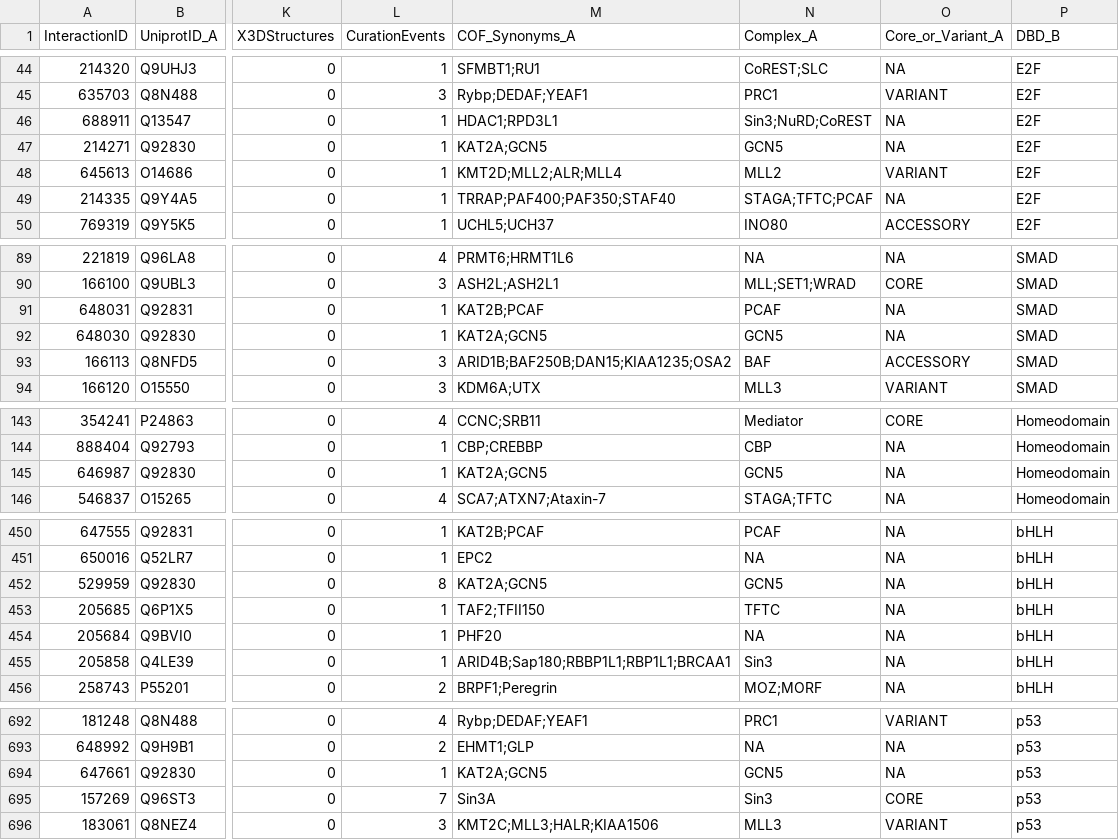
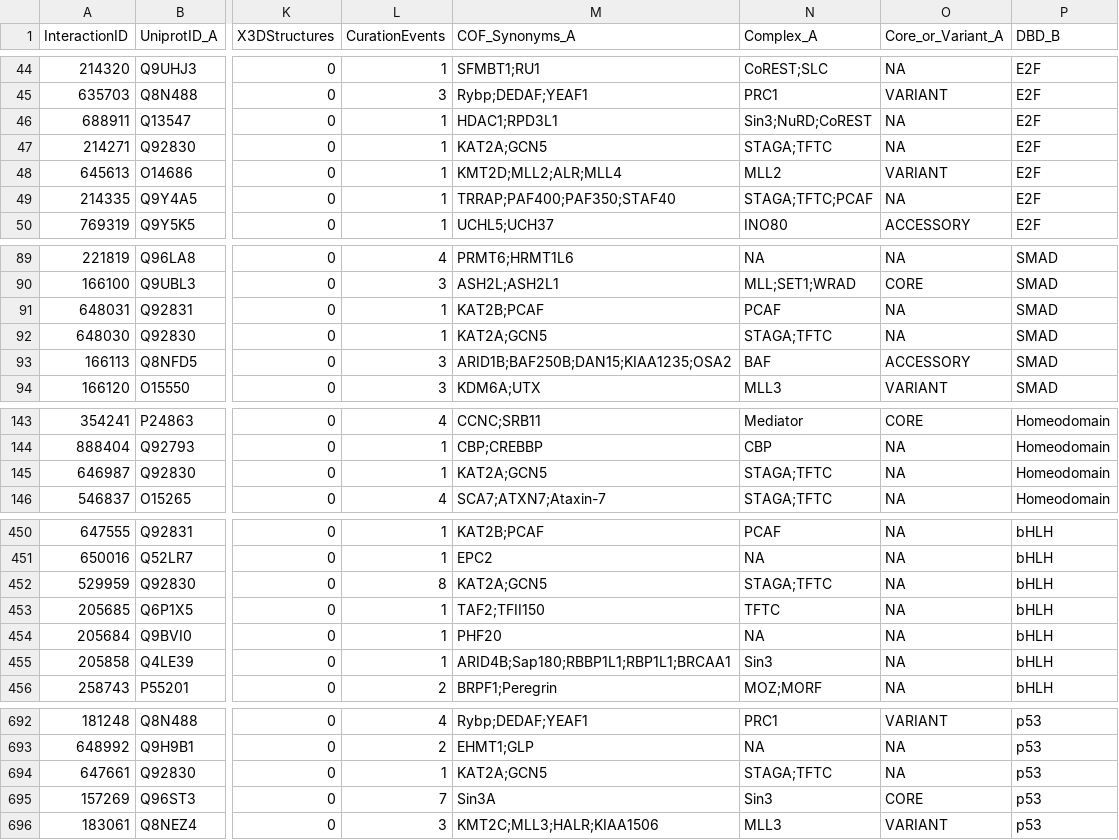
Before and after one commit to RebekahLMiller/PPI_Visualization, a TSV file: data/human_APID_COF_TF.tsv, drawn as a sheet; only a part is shown, gaps mark what is left out; the diff covers the shown part only; the diff names each change by its address in the sheet, - before the commit and + after, or states it on an @@ line.

Commit message:
Updated GCN5 complex

```diff
--- a/data/human_APID_COF_TF.tsv
+++ b/data/human_APID_COF_TF.tsv
-N47 (Complex_A): GCN5
+N47 (Complex_A): STAGA;TFTC
-N92 (Complex_A): GCN5
+N92 (Complex_A): STAGA;TFTC
-N145 (Complex_A): GCN5
+N145 (Complex_A): STAGA;TFTC
-N452 (Complex_A): GCN5
+N452 (Complex_A): STAGA;TFTC
-N694 (Complex_A): GCN5
+N694 (Complex_A): STAGA;TFTC
```
Also changed, not shown: 25 edited cells elsewhere in this file, data/mouse_APID_COF_TF.tsv.
